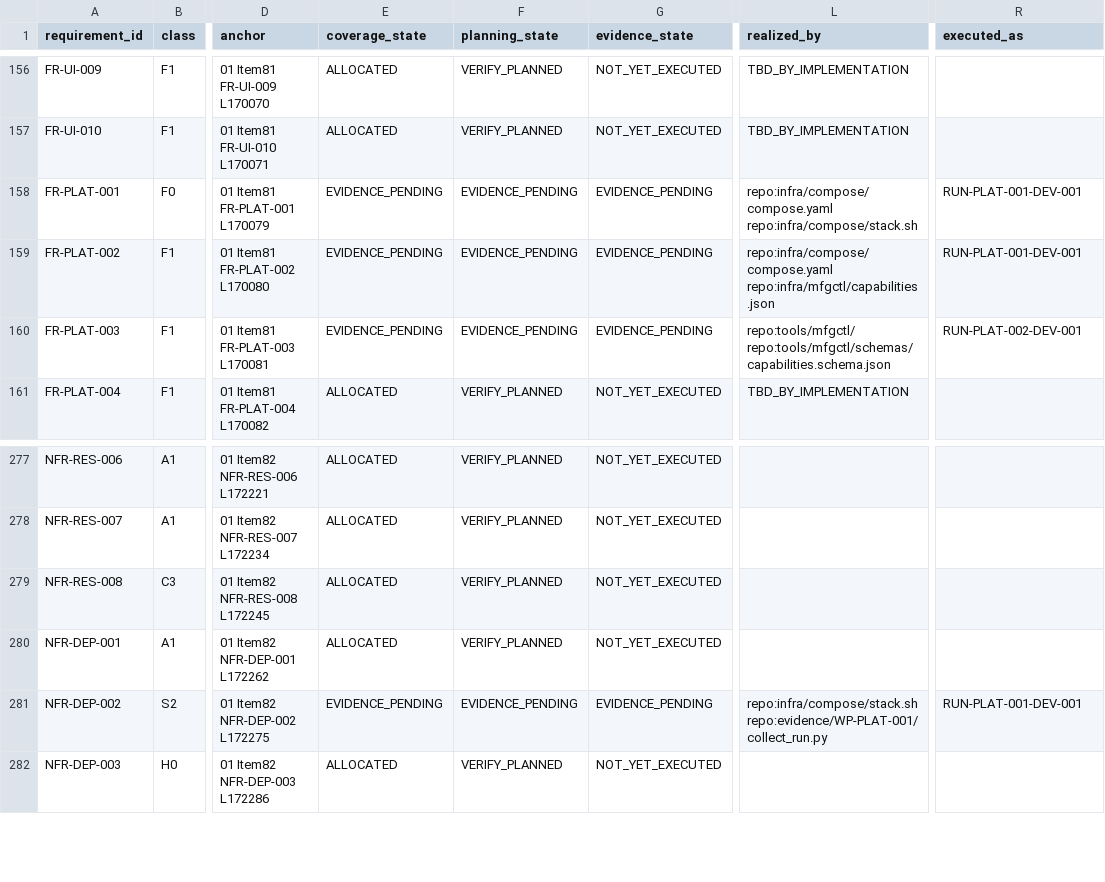
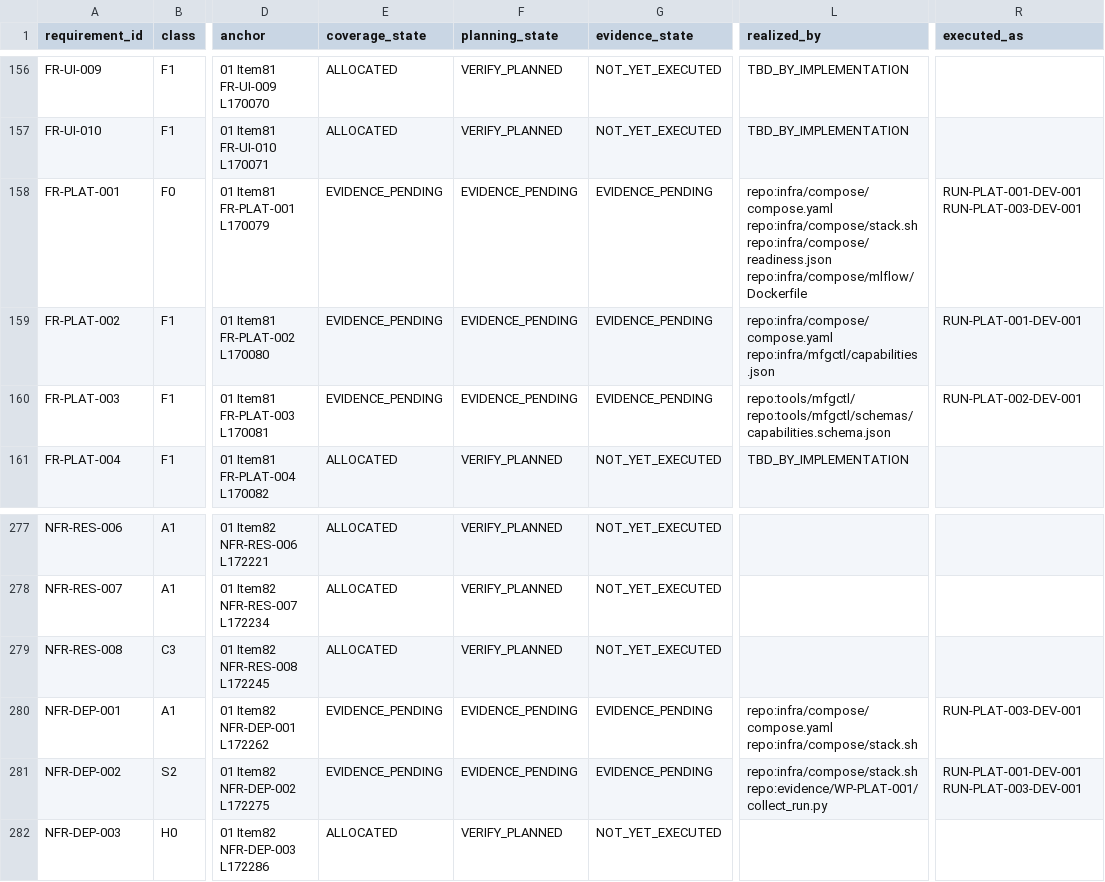
Before and after one commit to Asperant/critical-aerospace-manufacturing, a CSV file: traceability/generated/requirements.csv, drawn as a sheet; only a part is shown, gaps mark what is left out; the diff names each change by its address in the sheet, - before the commit and + after, or states it on an @@ line.

```diff
--- a/traceability/generated/requirements.csv
+++ b/traceability/generated/requirements.csv
-L158 (realized_by): repo:infra/compose/compose.yaml repo:infra/compose/stack.sh
+L158 (realized_by): repo:infra/compose/compose.yaml repo:infra/compose/stack.sh repo:infra/compose/readiness.json repo:infra/compose/mlflow/Dockerfile
-R158 (executed_as): RUN-PLAT-001-DEV-001
+R158 (executed_as): RUN-PLAT-001-DEV-001 RUN-PLAT-003-DEV-001
-E280 (coverage_state): ALLOCATED
+E280 (coverage_state): EVIDENCE_PENDING
-F280 (planning_state): VERIFY_PLANNED
+F280 (planning_state): EVIDENCE_PENDING
-G280 (evidence_state): NOT_YET_EXECUTED
+G280 (evidence_state): EVIDENCE_PENDING
-L280 (realized_by): (empty)
+L280 (realized_by): repo:infra/compose/compose.yaml repo:infra/compose/stack.sh
-R280 (executed_as): (empty)
+R280 (executed_as): RUN-PLAT-003-DEV-001
-R281 (executed_as): RUN-PLAT-001-DEV-001
+R281 (executed_as): RUN-PLAT-001-DEV-001 RUN-PLAT-003-DEV-001
```
Also changed, not shown: 3 other files.
